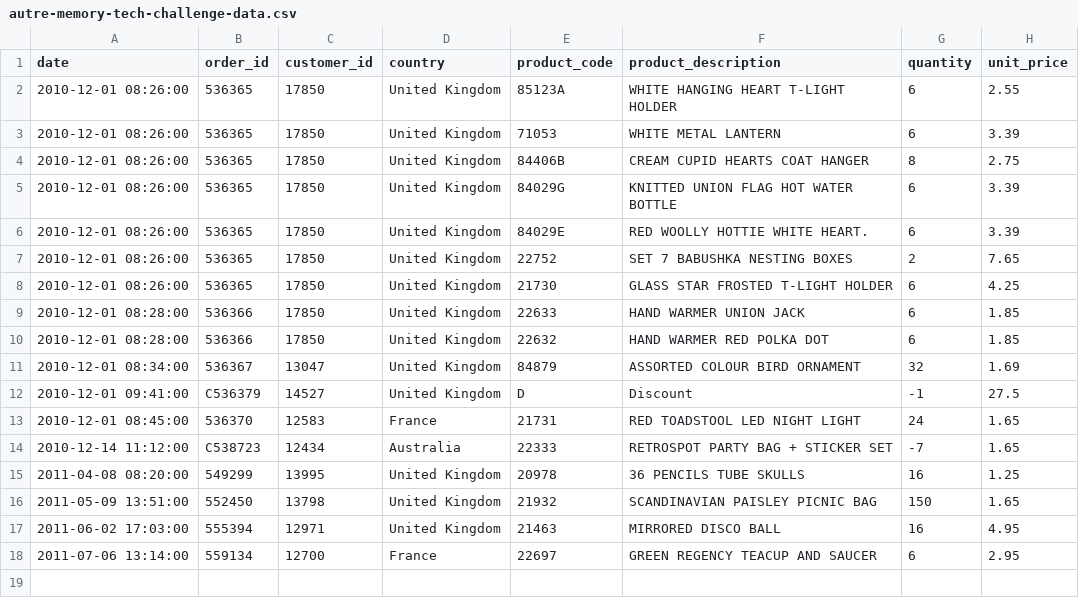
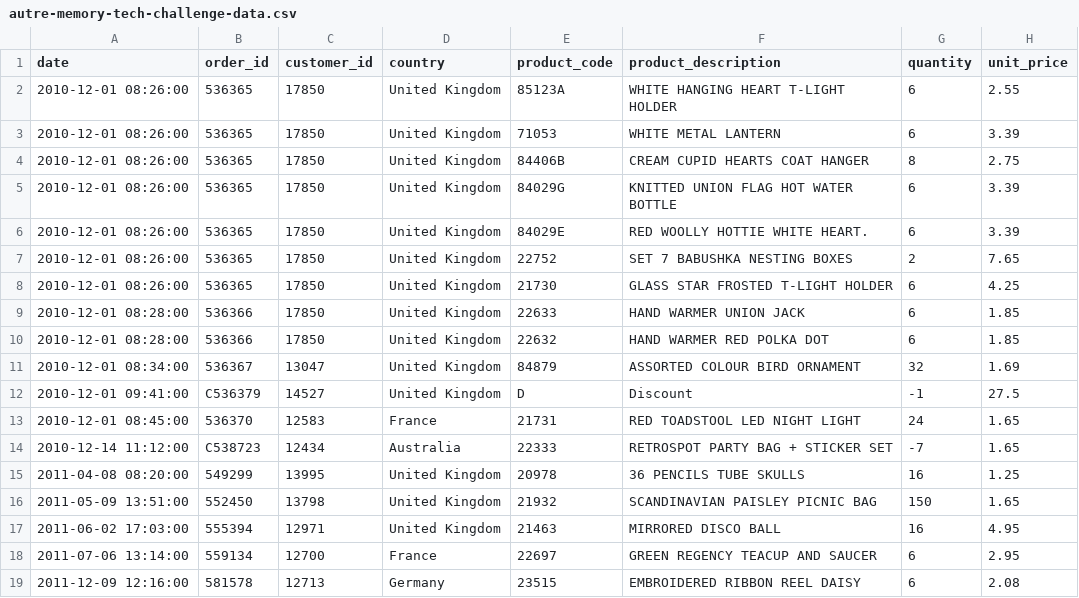
Before and after one commit to StephDCW/TestTechniqueInTheMemory, a CSV file: lib/autre-memory-tech-challenge-data.csv, drawn as a sheet.

```diff
--- a/lib/autre-memory-tech-challenge-data.csv
+++ b/lib/autre-memory-tech-challenge-data.csv
@@ -18 +18,2 @@ date,order_id,customer_id,country,product_code,product_description,quantity,unit
 2011-07-06 13:14:00,559134,12700,France,22697,GREEN REGENCY TEACUP AND SAUCER,6,2.95
+2011-12-09 12:16:00,581578,12713,Germany,23515,EMBROIDERED RIBBON REEL DAISY ,6,2.08
```
Also changed, not shown: 1 other file.
